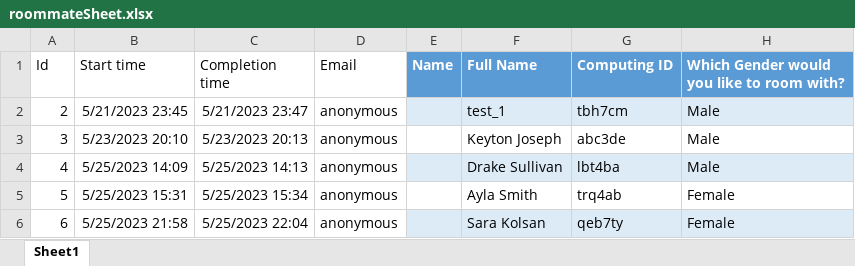
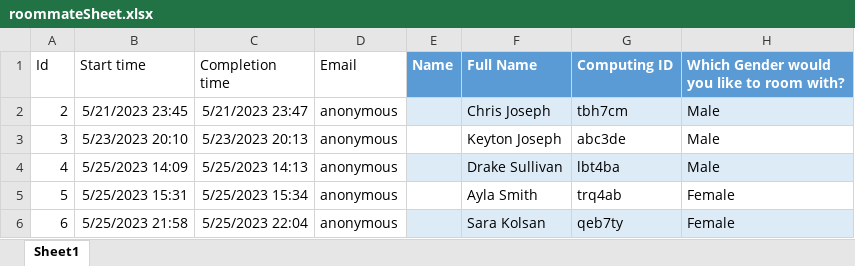
Before and after one commit to ChrisxCross2003/roommateMatching, an Excel workbook: src/main/resources/roommateSheet.xlsx, sheet Sheet1, drawn as a sheet; only a part is shown; values as stored, in another font and other column widths than the file's, no borders; table styles not drawn; the diff names each change by its address in the sheet, - before the commit and + after, or states it on an @@ line.

Commit message:
Finished Algorithm. Beta version needs testing and edge case handling.

```diff
--- a/src/main/resources/roommateSheet.xlsx (sheet Sheet1)
+++ b/src/main/resources/roommateSheet.xlsx (sheet Sheet1)
-F2 (Full Name): test_1
+F2 (Full Name): Chris Joseph
```
Also changed, not shown: 4 other files.
